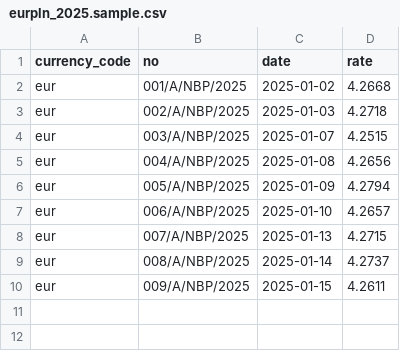
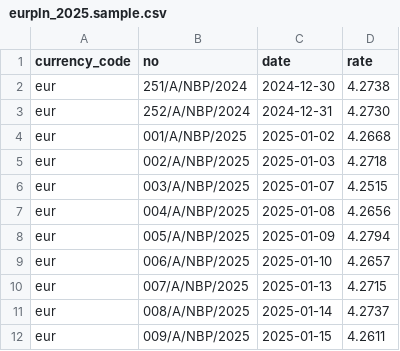
Before and after one commit to dominikheinisch/pit38-crypto, a CSV file: data/currency/eurpln_2025.sample.csv, drawn as a sheet.

```diff
--- a/data/currency/eurpln_2025.sample.csv
+++ b/data/currency/eurpln_2025.sample.csv
@@ -1,2 +1,4 @@
 currency_code,no,date,rate
+"eur","251/A/NBP/2024","2024-12-30",4.2738
+"eur","252/A/NBP/2024","2024-12-31",4.2730
 "eur","001/A/NBP/2025","2025-01-02",4.2668
```
Also changed, not shown: 18 other files.
